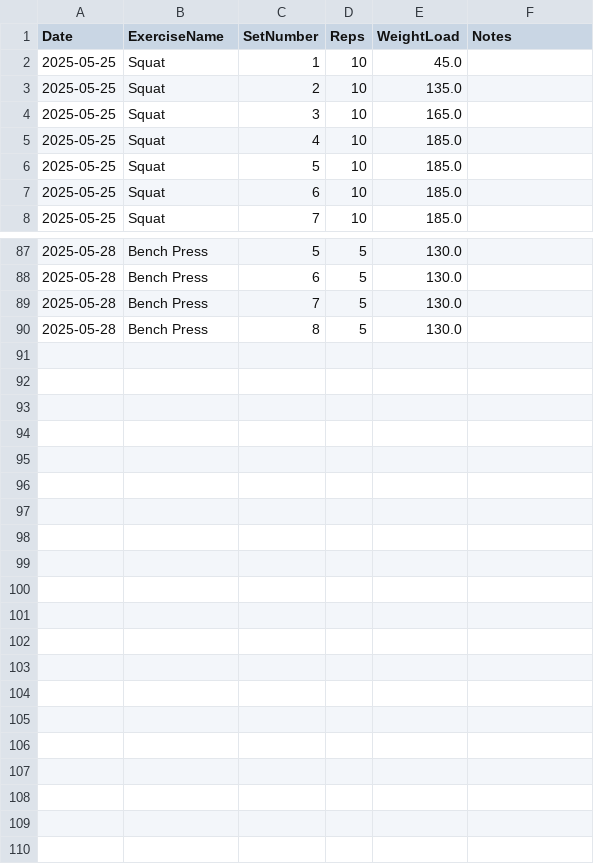
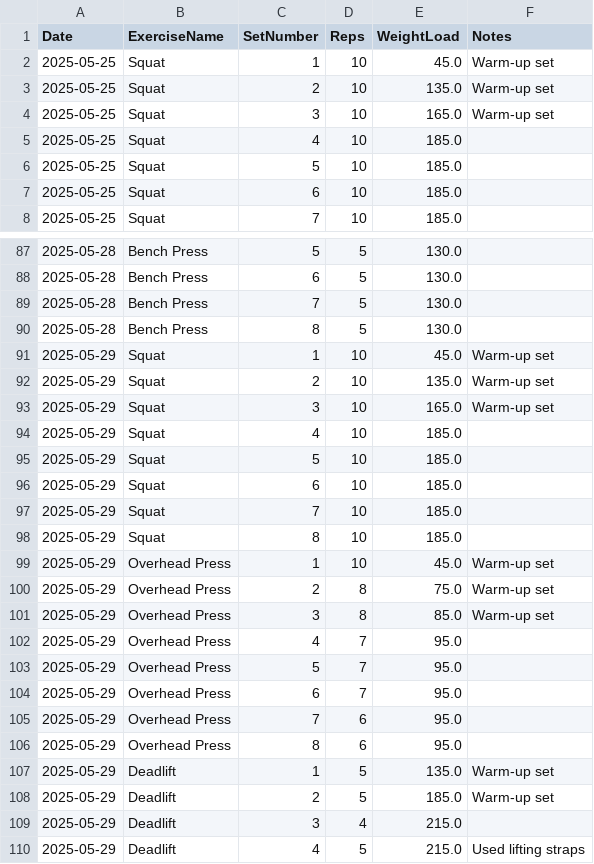
Before and after one commit to NicolasBerthiaume/FitnessTracker, a CSV file: exercise_data.csv, drawn as a sheet; only a part is shown, gaps mark what is left out; the diff covers the shown part only.

```diff
--- a/exercise_data.csv
+++ b/exercise_data.csv
@@ -1,5 +1,5 @@
 Date,ExerciseName,SetNumber,Reps,WeightLoad,Notes
-2025-05-25,Squat,1,10,45.0,
-2025-05-25,Squat,2,10,135.0,
-2025-05-25,Squat,3,10,165.0,
+2025-05-25,Squat,1,10,45.0,Warm-up set
+2025-05-25,Squat,2,10,135.0,Warm-up set
+2025-05-25,Squat,3,10,165.0,Warm-up set
 2025-05-25,Squat,4,10,185.0,
@@ -90 +90,21 @@ Date,ExerciseName,SetNumber,Reps,WeightLoad,Notes
 2025-05-28,Bench Press,8,5,130.0,
+2025-05-29,Squat,1,10,45.0,Warm-up set
+2025-05-29,Squat,2,10,135.0,Warm-up set
+2025-05-29,Squat,3,10,165.0,Warm-up set
+2025-05-29,Squat,4,10,185.0,
+2025-05-29,Squat,5,10,185.0,
+2025-05-29,Squat,6,10,185.0,
+2025-05-29,Squat,7,10,185.0,
+2025-05-29,Squat,8,10,185.0,
+2025-05-29,Overhead Press,1,10,45.0,Warm-up set
+2025-05-29,Overhead Press,2,8,75.0,Warm-up set
+2025-05-29,Overhead Press,3,8,85.0,Warm-up set
+2025-05-29,Overhead Press,4,7,95.0,
+2025-05-29,Overhead Press,5,7,95.0,
+2025-05-29,Overhead Press,6,7,95.0,
+2025-05-29,Overhead Press,7,6,95.0,
+2025-05-29,Overhead Press,8,6,95.0,
+2025-05-29,Deadlift,1,5,135.0,Warm-up set
+2025-05-29,Deadlift,2,5,185.0,Warm-up set
+2025-05-29,Deadlift,3,4,215.0,
+2025-05-29,Deadlift,4,5,215.0,Used lifting straps
```
Also changed, not shown: 22 edited cells elsewhere in this file, fitness_data.csv, 1 other file.
